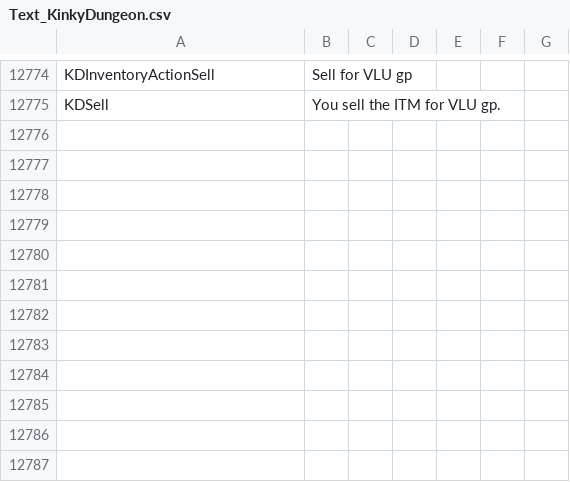
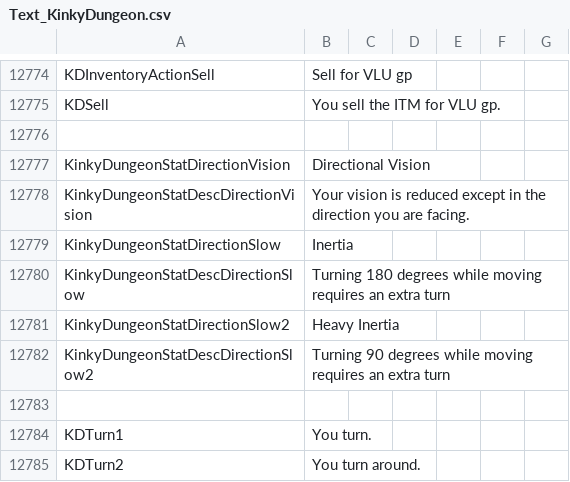
Before and after one commit to Ada18980/KinkiestDungeon, a CSV file: Screens/MiniGame/KinkyDungeon/Text_KinkyDungeon.csv, drawn as a sheet; only a part is shown, gaps mark what is left out; the diff names each change by its address in the sheet, - before the commit and + after, or states it on an @@ line.

Commit message:
Directional

```diff
--- a/Screens/MiniGame/KinkyDungeon/Text_KinkyDungeon.csv
+++ b/Screens/MiniGame/KinkyDungeon/Text_KinkyDungeon.csv
+row 12776: (empty)
+row 12777: KinkyDungeonStatDirectionVision | Directional Vision
+row 12778: KinkyDungeonStatDescDirectionVision | Your vision is reduced except in the direction you are facing.
+row 12779: KinkyDungeonStatDirectionSlow | Inertia
+row 12780: KinkyDungeonStatDescDirectionSlow | Turning 180 degrees while moving requires an extra turn
+row 12781: KinkyDungeonStatDirectionSlow2 | Heavy Inertia
+row 12782: KinkyDungeonStatDescDirectionSlow2 | Turning 90 degrees while moving requires an extra turn
+row 12783: (empty)
+row 12784: KDTurn1 | You turn.
+row 12785: KDTurn2 | You turn around.
```
Also changed, not shown: 6 other files.
